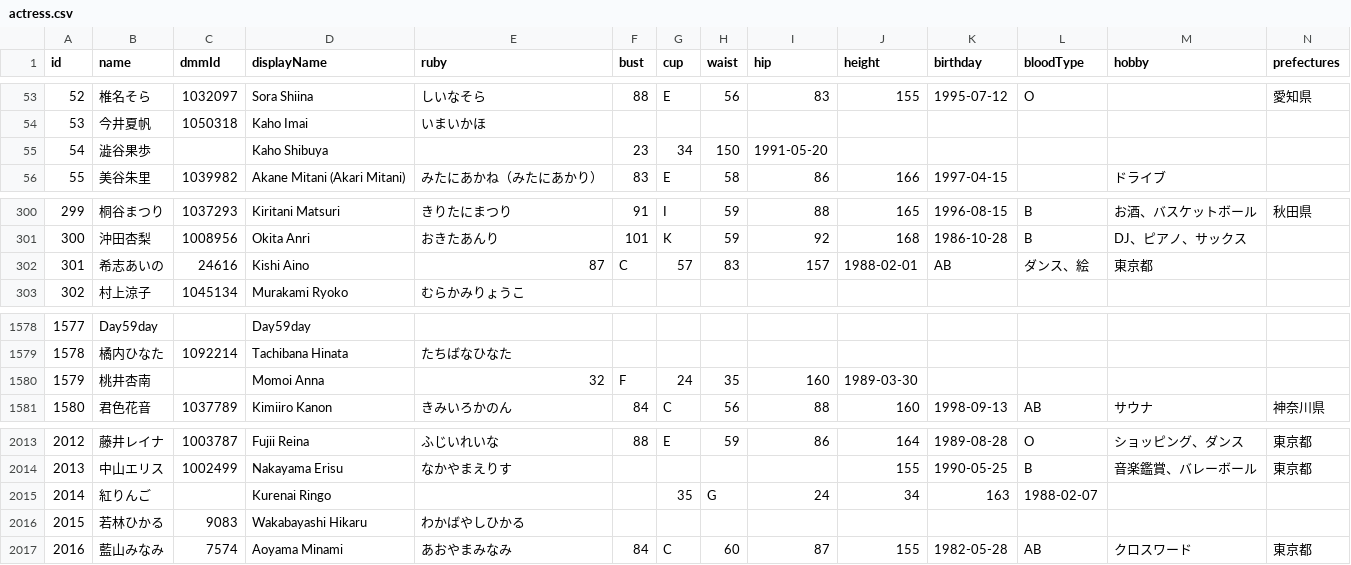
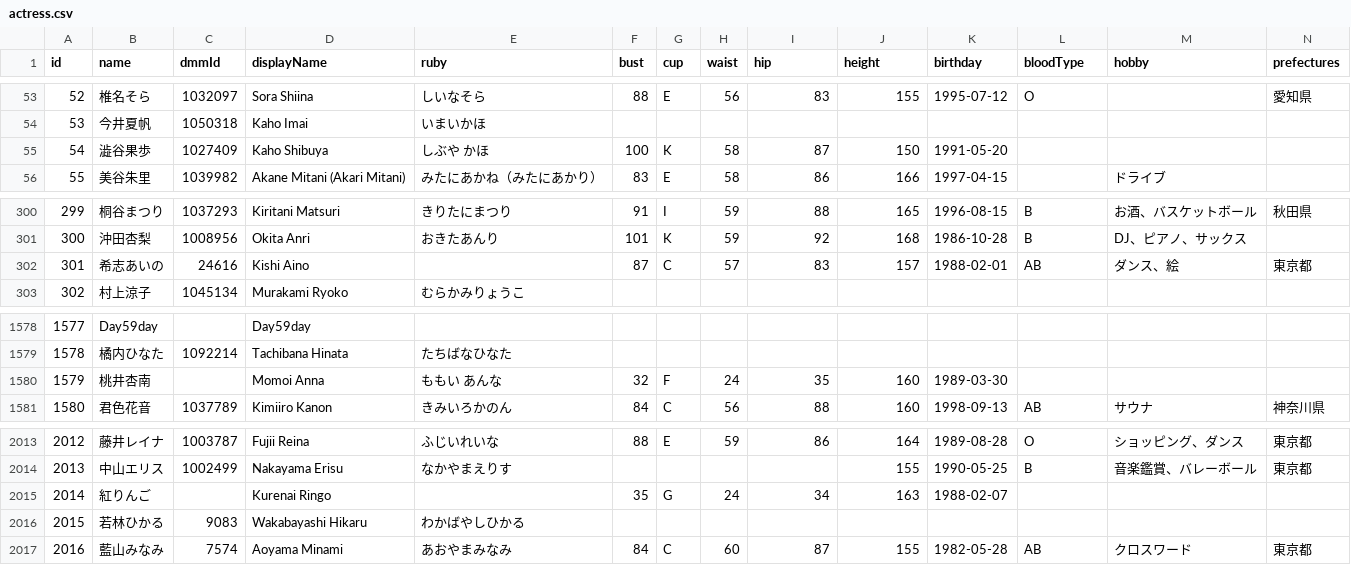
Before and after one commit to richardnguyen99/javff-graphql, a CSV file: data/actress.csv, drawn as a sheet; only a part is shown, gaps mark what is left out.

Commit message:
update: update actress measure to appropriate types in database and graphql schema

```diff
--- a/data/actress.csv
+++ b/data/actress.csv
@@ -54,3 +54,3 @@ id,name,dmmId,displayName,ruby,bust,cup,waist,hip,height,birthday,bloodType,hobb
 53,今井夏帆,1050318,Kaho Imai,いまいかほ,,,,,,,,,
-54,澁谷果歩,,Kaho Shibuya,,23,34,150,1991-05-20,,,,,
+54,澁谷果歩,1027409,Kaho Shibuya,しぶや かほ,100,K,58,87,150,1991-05-20,,,
 55,美谷朱里,1039982,Akane Mitani (Akari Mitani),みたにあかね（みたにあかり）,83,E,58,86,166,1997-04-15,,ドライブ,
@@ -301,3 +301,3 @@ id,name,dmmId,displayName,ruby,bust,cup,waist,hip,height,birthday,bloodType,hobb
 300,沖田杏梨,1008956,Okita Anri,おきたあんり,101,K,59,92,168,1986-10-28,B,DJ、ピアノ、サックス,
-301,希志あいの,24616,Kishi Aino,87,C,57,83,157,1988-02-01,AB,ダンス、絵,東京都,
+301,希志あいの,24616,Kishi Aino,,87,C,57,83,157,1988-02-01,AB,ダンス、絵,東京都
 302,村上涼子,1045134,Murakami Ryoko,むらかみりょうこ,,,,,,,,,
@@ -1579,3 +1579,3 @@ id,name,dmmId,displayName,ruby,bust,cup,waist,hip,height,birthday,bloodType,hobb
 1578,橘内ひなた,1092214,Tachibana Hinata,たちばなひなた,,,,,,,,,
-1579,桃井杏南,,Momoi Anna,32,F,24,35,160,1989-03-30,,,,
+1579,桃井杏南,,Momoi Anna,ももい あんな,32,F,24,35,160,1989-03-30,,,
 1580,君色花音,1037789,Kimiiro Kanon,きみいろかのん,84,C,56,88,160,1998-09-13,AB,サウナ,神奈川県
@@ -2014,3 +2014,3 @@ id,name,dmmId,displayName,ruby,bust,cup,waist,hip,height,birthday,bloodType,hobb
 2013,中山エリス,1002499,Nakayama Erisu,なかやまえりす,,,,,155,1990-05-25,B,音楽鑑賞、バレーボール,東京都
-2014,紅りんご,,Kurenai Ringo,,,35,G,24,34,163,1988-02-07,,
+2014,紅りんご,,Kurenai Ringo,,35,G,24,34,163,1988-02-07,,,
 2015,若林ひかる,9083,Wakabayashi Hikaru,わかばやしひかる,,,,,,,,,
```
Also changed, not shown: 8 other files.
